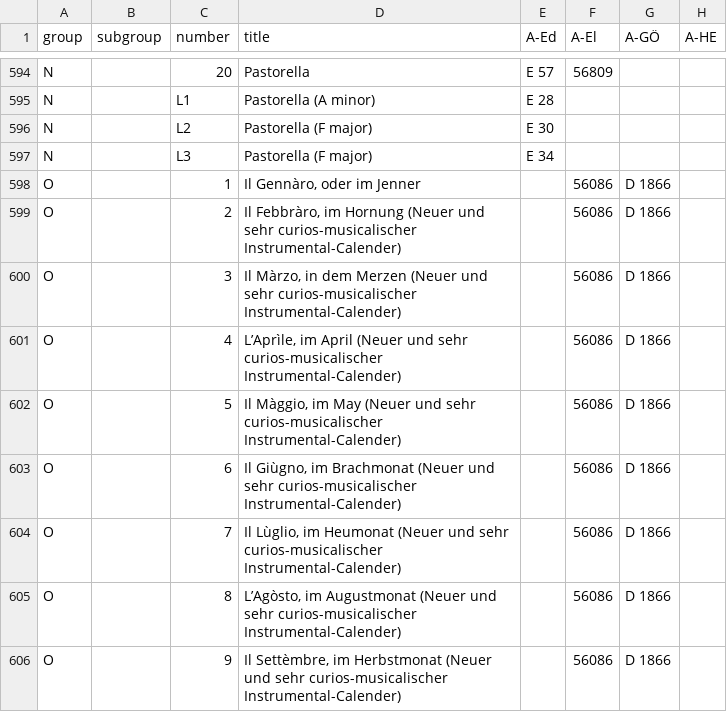
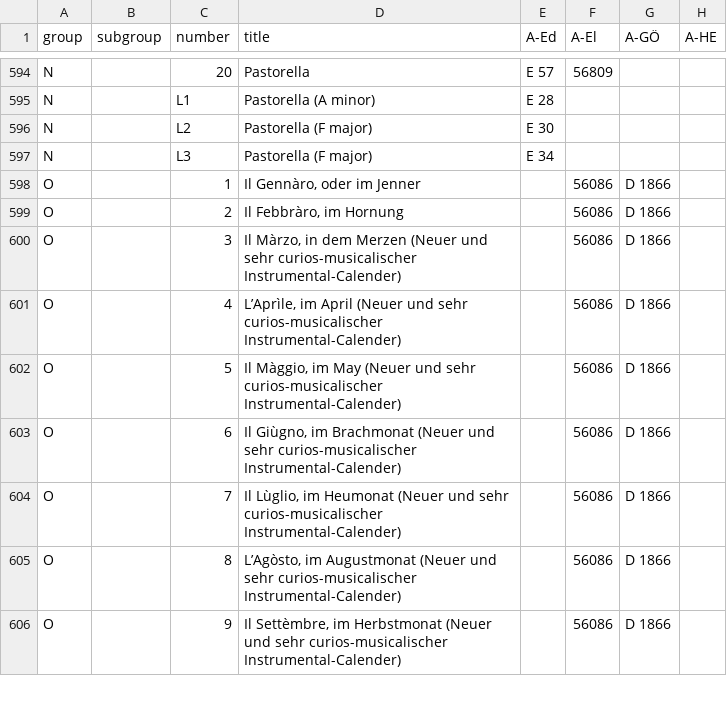
Before and after one commit to edition-esser-skala/werner-catalogue-of-works, a CSV file: data/catalogue_works.csv, drawn as a sheet; only a part is shown, gaps mark what is left out; the diff names each change by its address in the sheet, - before the commit and + after, or states it on an @@ line.

```diff
--- a/data/catalogue_works.csv
+++ b/data/catalogue_works.csv
-D599 (title): …im Hornung (Neuer und sehr curios-musicalischer Instrumental-Calender)
+D599 (title): …im Hornung
```
Also changed, not shown: 28 other files.
